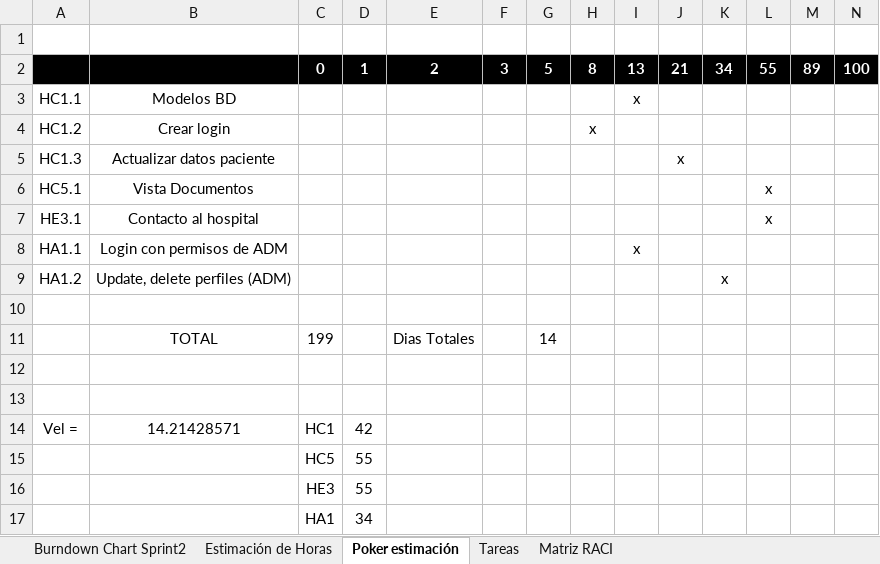
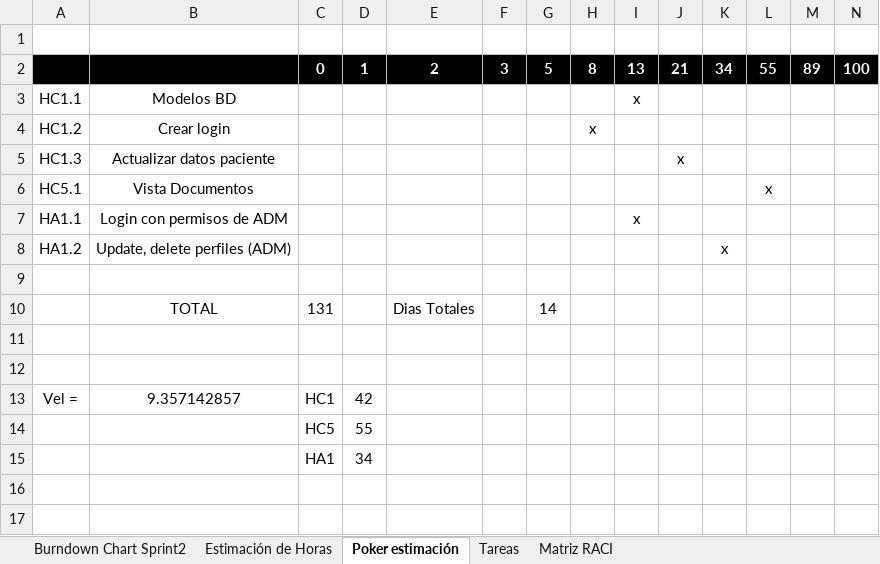
Before and after one commit to DanSotoC/G4HD, an Excel workbook: Documentación/Burndown Chart.xlsx, sheet Poker estimación, drawn as a sheet; values as stored, in another font and other column widths than the file's, no borders; removed rows and columns are numbered as before the commit, all else as after; the diff names each change by its address in the sheet, - before the commit and + after, or states it on an @@ line.

```diff
--- a/Documentación/Burndown Chart.xlsx (sheet Poker estimación)
+++ b/Documentación/Burndown Chart.xlsx (sheet Poker estimación)
-row 7: HE3.1 | Contacto al hospital |  |  |  |  |  |  |  |  |  | x
-C10: 199
+C10: 131
-B13: 14.21428571
+B13: 9.357142857
-row 16:  |  | HE3 | 55
```
Also changed, not shown: sheet Burndown Chart Sprint2, sheet Tareas, charts or pictures, 2 other files.
